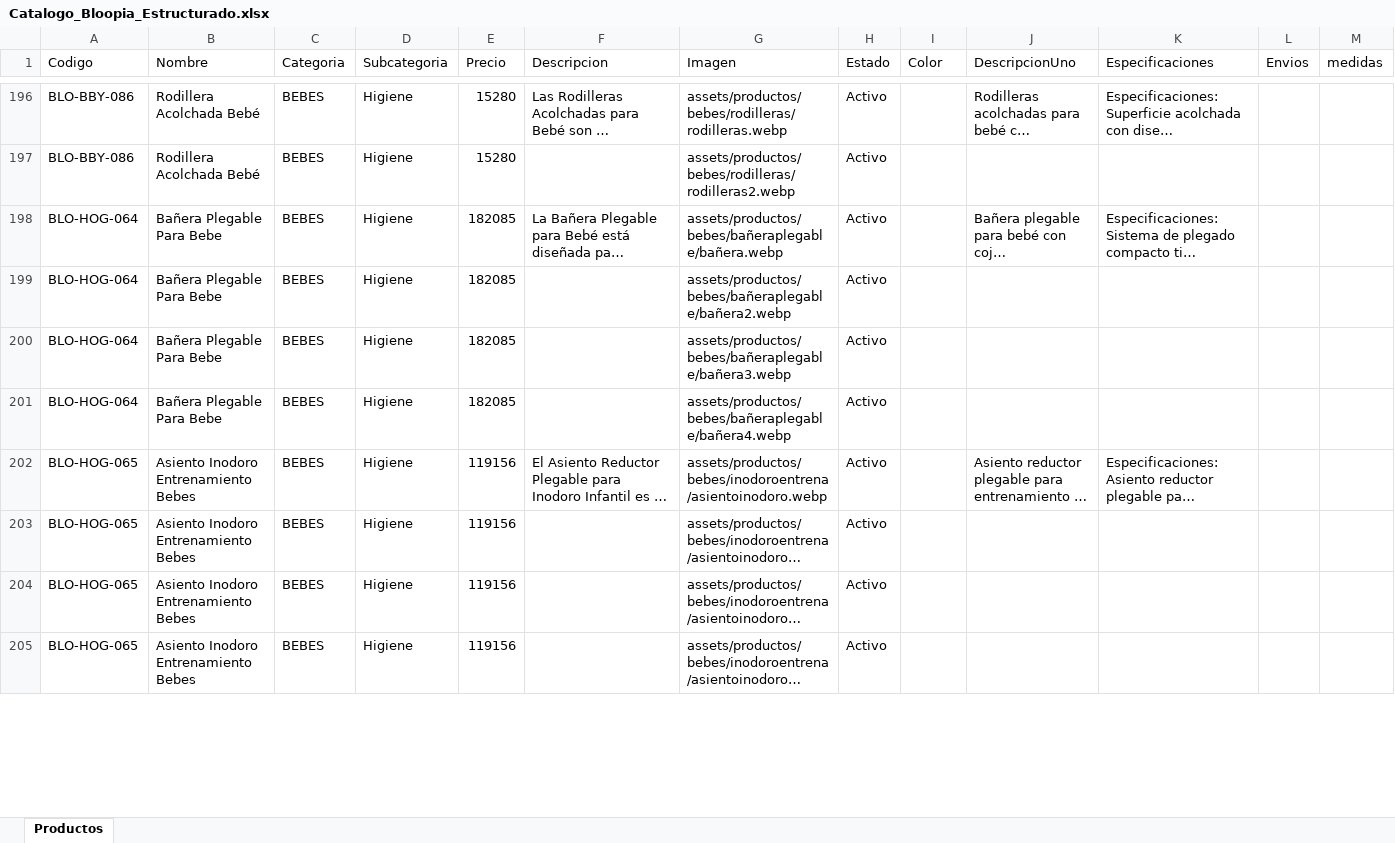
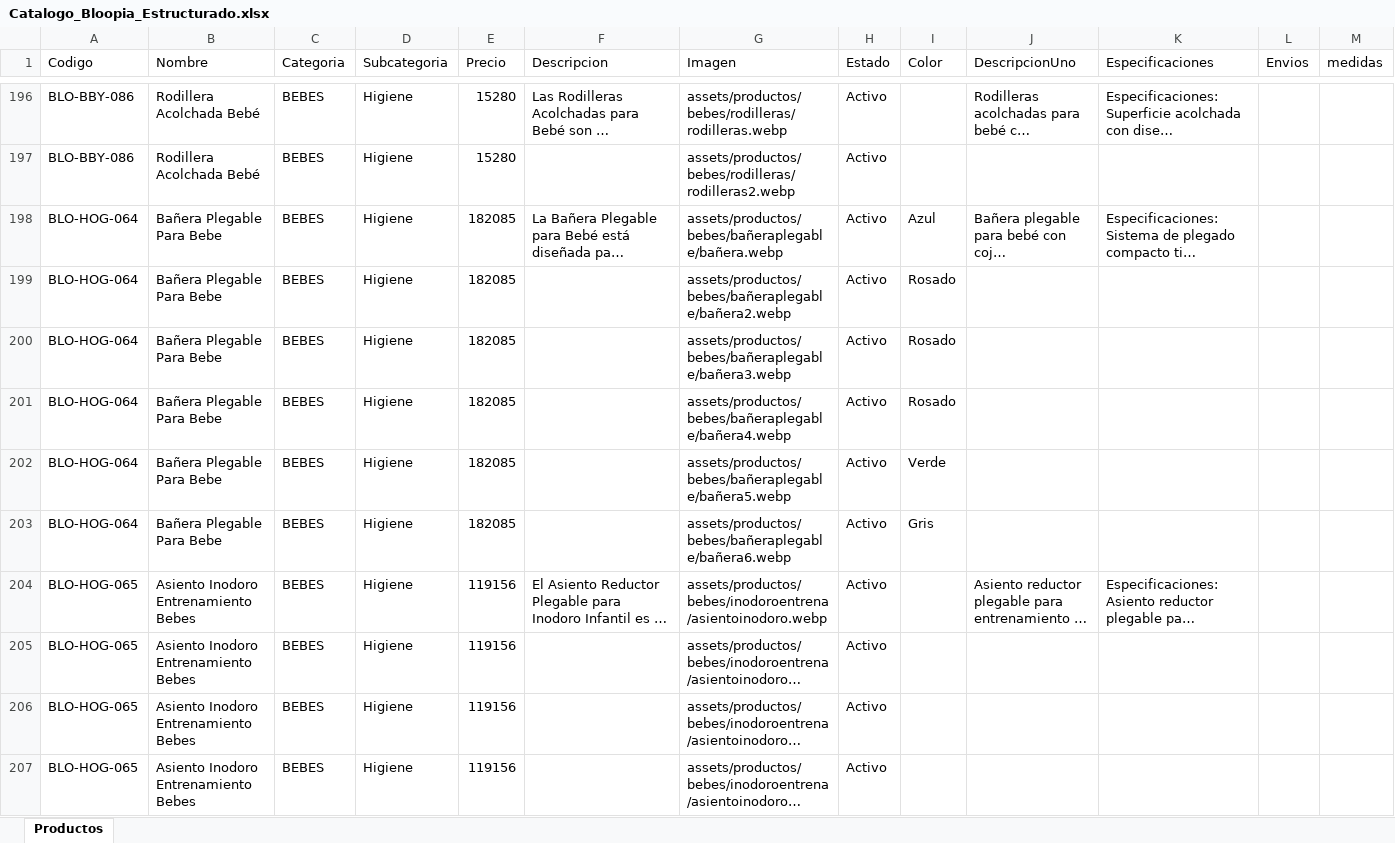
Before and after one commit to tatianacani19-cell/paginaBloopia, an Excel workbook: BD/Catalogo_Bloopia_Estructurado.xlsx, sheet Productos, drawn as a sheet; only a part is shown, gaps mark what is left out; long unchanged cells end in …; values as stored, in another font and other column widths than the file's, no borders; the diff covers the shown part only; the diff names each change by its address in the sheet, - before the commit and + after, or states it on an @@ line.

```diff
--- a/BD/Catalogo_Bloopia_Estructurado.xlsx (sheet Productos)
+++ b/BD/Catalogo_Bloopia_Estructurado.xlsx (sheet Productos)
-I198 (Color): (empty)
+I198 (Color): Azul
-I199:I201 (Color): (empty)
+I199:I201 (Color): Rosado
+row 202: BLO-HOG-064 | Bañera Plegable Para Bebe | BEBES | Higiene | 182085 |  | assets/productos/bebes/bañeraplegable/bañera5.webp | Activo | Verde
+row 203: BLO-HOG-064 | Bañera Plegable Para Bebe | BEBES | Higiene | 182085 |  | assets/productos/bebes/bañeraplegable/bañera6.webp | Activo | Gris
```
Also changed, not shown: 3 added rows and 7 edited cells elsewhere in this sheet, 6 other files.
